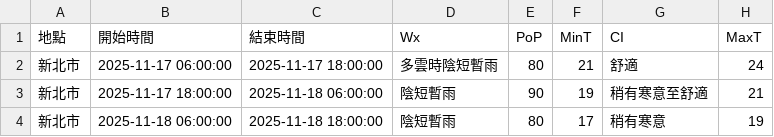
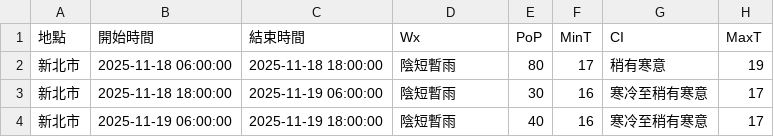
Before and after one commit to oao030oao/1111518-mid, a CSV file: api.csv, drawn as a sheet.

```diff
--- a/api.csv
+++ b/api.csv
@@ -1,4 +1,4 @@
 地點,開始時間,結束時間,Wx,PoP,MinT,CI,MaxT
-新北市,2025-11-17 06:00:00,2025-11-17 18:00:00,多雲時陰短暫雨,80,21,舒適,24
-新北市,2025-11-17 18:00:00,2025-11-18 06:00:00,陰短暫雨,90,19,稍有寒意至舒適,21
 新北市,2025-11-18 06:00:00,2025-11-18 18:00:00,陰短暫雨,80,17,稍有寒意,19
+新北市,2025-11-18 18:00:00,2025-11-19 06:00:00,陰短暫雨,30,16,寒冷至稍有寒意,17
+新北市,2025-11-19 06:00:00,2025-11-19 18:00:00,陰短暫雨,40,16,寒冷至稍有寒意,17
```
